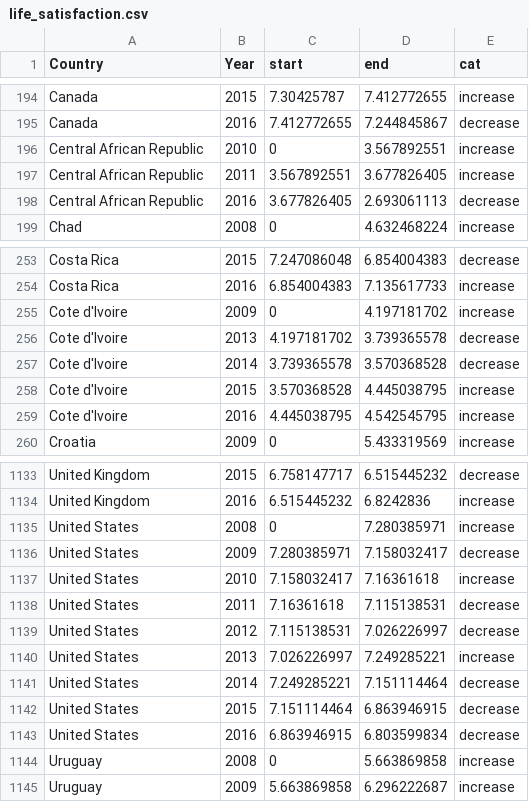
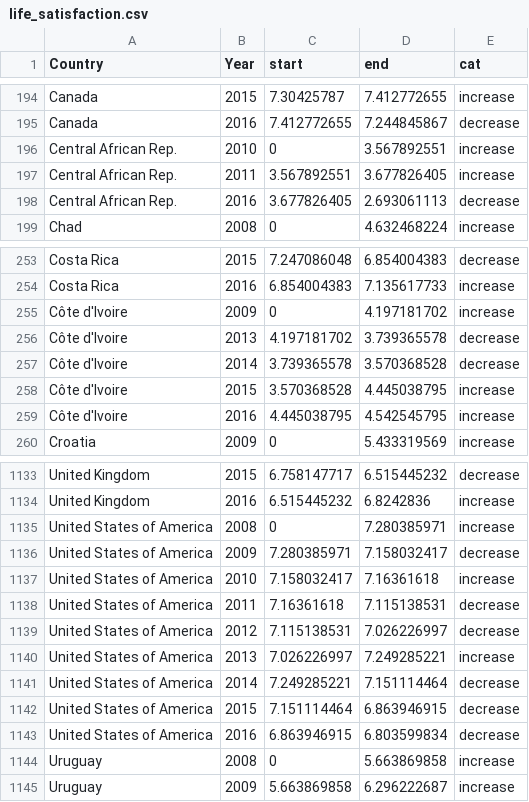
Before and after one commit to alxojy/econs-viz, a CSV file: data/life_satisfaction.csv, drawn as a sheet; only a part is shown, gaps mark what is left out; the diff covers the shown part only.

```diff
--- a/data/life_satisfaction.csv
+++ b/data/life_satisfaction.csv
@@ -195,5 +195,5 @@ Canada,2015,7.30425787,7.412772655,increase
 Canada,2016,7.412772655,7.244845867,decrease
-Central African Republic,2010,0,3.567892551,increase
-Central African Republic,2011,3.567892551,3.677826405,increase
-Central African Republic,2016,3.677826405,2.693061113,decrease
+Central African Rep.,2010,0,3.567892551,increase
+Central African Rep.,2011,3.567892551,3.677826405,increase
+Central African Rep.,2016,3.677826405,2.693061113,decrease
 Chad,2008,0,4.632468224,increase
@@ -254,7 +254,7 @@ Costa Rica,2015,7.247086048,6.854004383,decrease
 Costa Rica,2016,6.854004383,7.135617733,increase
-Cote d'Ivoire,2009,0,4.197181702,increase
-Cote d'Ivoire,2013,4.197181702,3.739365578,decrease
-Cote d'Ivoire,2014,3.739365578,3.570368528,decrease
-Cote d'Ivoire,2015,3.570368528,4.445038795,increase
-Cote d'Ivoire,2016,4.445038795,4.542545795,increase
+Côte d'Ivoire,2009,0,4.197181702,increase
+Côte d'Ivoire,2013,4.197181702,3.739365578,decrease
+Côte d'Ivoire,2014,3.739365578,3.570368528,decrease
+Côte d'Ivoire,2015,3.570368528,4.445038795,increase
+Côte d'Ivoire,2016,4.445038795,4.542545795,increase
 Croatia,2009,0,5.433319569,increase
@@ -1134,11 +1134,11 @@ United Kingdom,2015,6.758147717,6.515445232,decrease
 United Kingdom,2016,6.515445232,6.8242836,increase
-United States,2008,0,7.280385971,increase
-United States,2009,7.280385971,7.158032417,decrease
-United States,2010,7.158032417,7.16361618,increase
-United States,2011,7.16361618,7.115138531,decrease
-United States,2012,7.115138531,7.026226997,decrease
-United States,2013,7.026226997,7.249285221,increase
-United States,2014,7.249285221,7.151114464,decrease
-United States,2015,7.151114464,6.863946915,decrease
-United States,2016,6.863946915,6.803599834,decrease
+United States of America,2008,0,7.280385971,increase
+United States of America,2009,7.280385971,7.158032417,decrease
+United States of America,2010,7.158032417,7.16361618,increase
+United States of America,2011,7.16361618,7.115138531,decrease
+United States of America,2012,7.115138531,7.026226997,decrease
+United States of America,2013,7.026226997,7.249285221,increase
+United States of America,2014,7.249285221,7.151114464,decrease
+United States of America,2015,7.151114464,6.863946915,decrease
+United States of America,2016,6.863946915,6.803599834,decrease
 Uruguay,2008,0,5.663869858,increase
```
Also changed, not shown: 23 edited cells elsewhere in this file.
